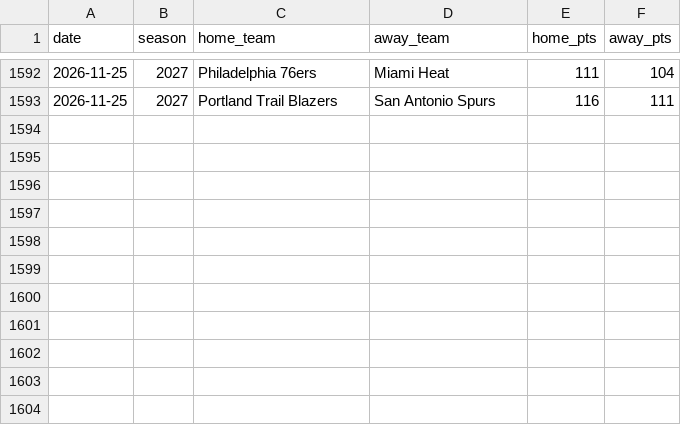
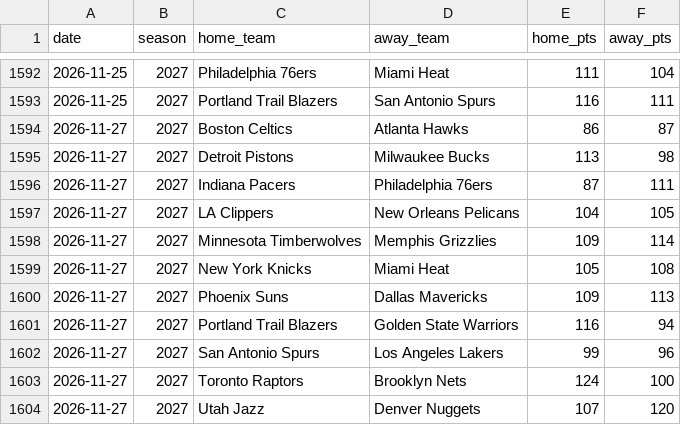
Before and after one commit to brianbzeng/nbamodel, a CSV file: data/raw/nba_game_updates.csv, drawn as a sheet; only a part is shown, gaps mark what is left out; the diff names each change by its address in the sheet, - before the commit and + after, or states it on an @@ line.

```diff
--- a/data/raw/nba_game_updates.csv
+++ b/data/raw/nba_game_updates.csv
+row 1594: 2026-11-27 | 2027 | Boston Celtics | Atlanta Hawks | 86 | 87
+row 1595: 2026-11-27 | 2027 | Detroit Pistons | Milwaukee Bucks | 113 | 98
+row 1596: 2026-11-27 | 2027 | Indiana Pacers | Philadelphia 76ers | 87 | 111
+row 1597: 2026-11-27 | 2027 | LA Clippers | New Orleans Pelicans | 104 | 105
+row 1598: 2026-11-27 | 2027 | Minnesota Timberwolves | Memphis Grizzlies | 109 | 114
+row 1599: 2026-11-27 | 2027 | New York Knicks | Miami Heat | 105 | 108
+row 1600: 2026-11-27 | 2027 | Phoenix Suns | Dallas Mavericks | 109 | 113
+row 1601: 2026-11-27 | 2027 | Portland Trail Blazers | Golden State Warriors | 116 | 94
+row 1602: 2026-11-27 | 2027 | San Antonio Spurs | Los Angeles Lakers | 99 | 96
+row 1603: 2026-11-27 | 2027 | Toronto Raptors | Brooklyn Nets | 124 | 100
+row 1604: 2026-11-27 | 2027 | Utah Jazz | Denver Nuggets | 107 | 120
```
Also changed, not shown: data/raw/nba_daily_predictions.csv, data/raw/official_nba_injuries_by_team_live.csv, 2 other files.
